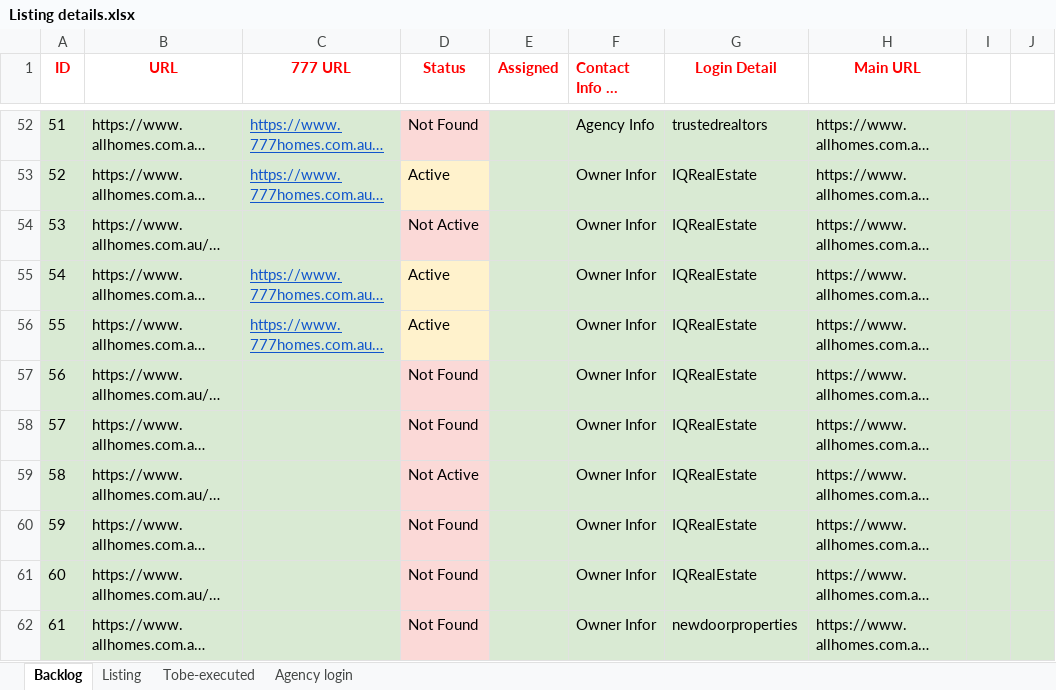
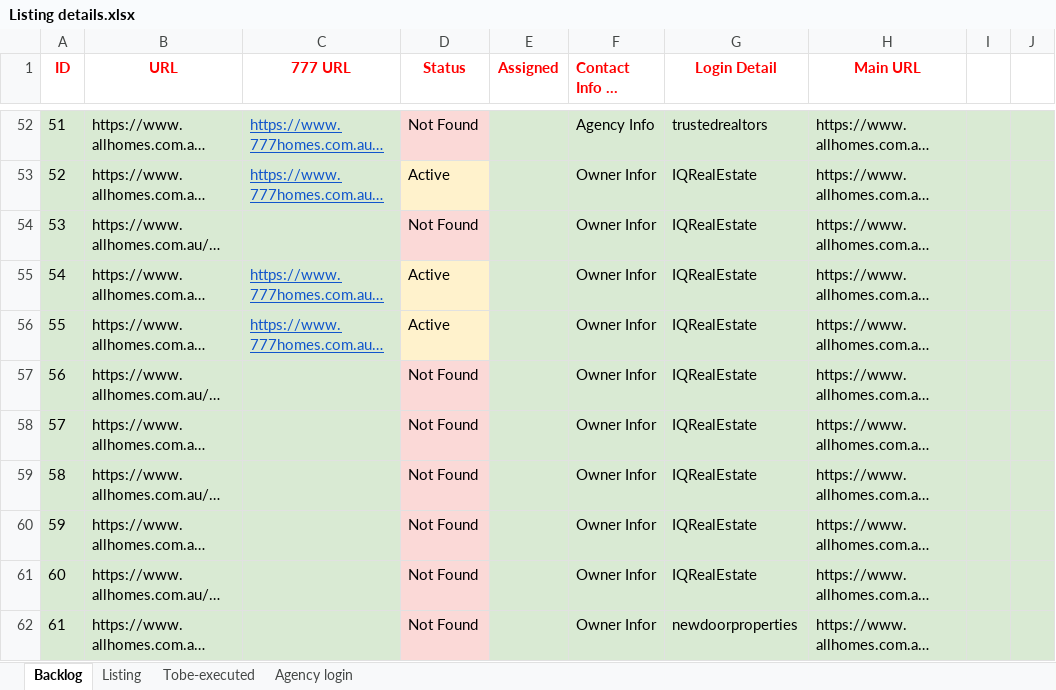
Before and after one commit to ynotcanberra/777Homes-business, an Excel workbook: src/main/resources/InputTestdata/Listing details.xlsx, sheet Backlog, drawn as a sheet; only a part is shown, gaps mark what is left out; long unchanged cells end in …; values as stored, in another font and other column widths than the file's, no borders; the diff covers the shown part only; the diff names each change by its address in the sheet, - before the commit and + after, or states it on an @@ line.

```diff
--- a/src/main/resources/InputTestdata/Listing details.xlsx (sheet Backlog)
+++ b/src/main/resources/InputTestdata/Listing details.xlsx (sheet Backlog)
-D54 (Status): Not Active
+D54 (Status): Not Found
-D59 (Status): Not Active
+D59 (Status): Not Found
```
Also changed, not shown: 1 added row and 3 edited cells elsewhere in this sheet, sheet Listing.
